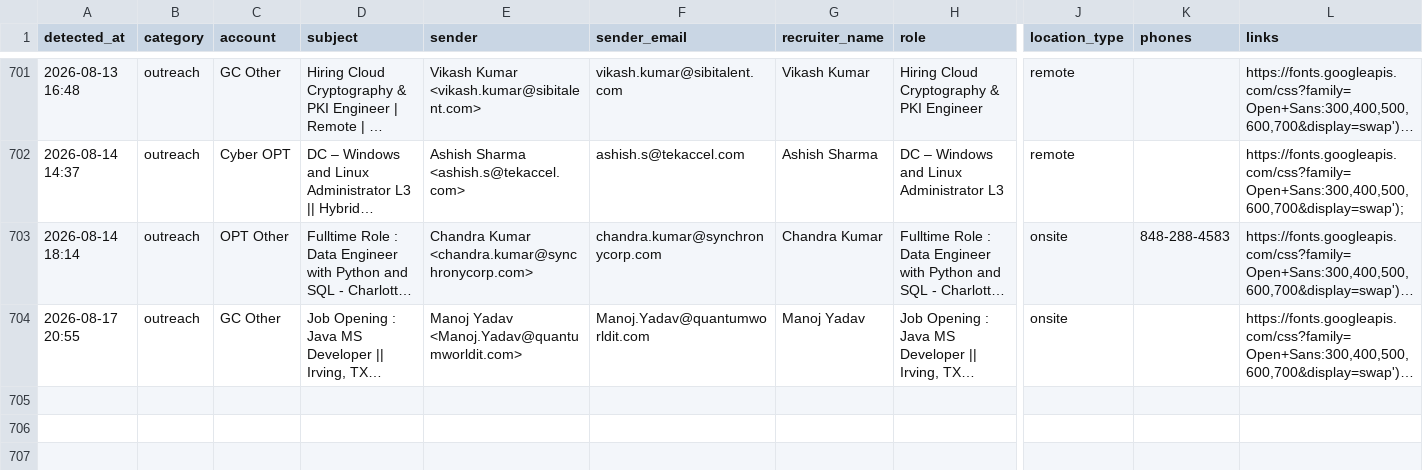
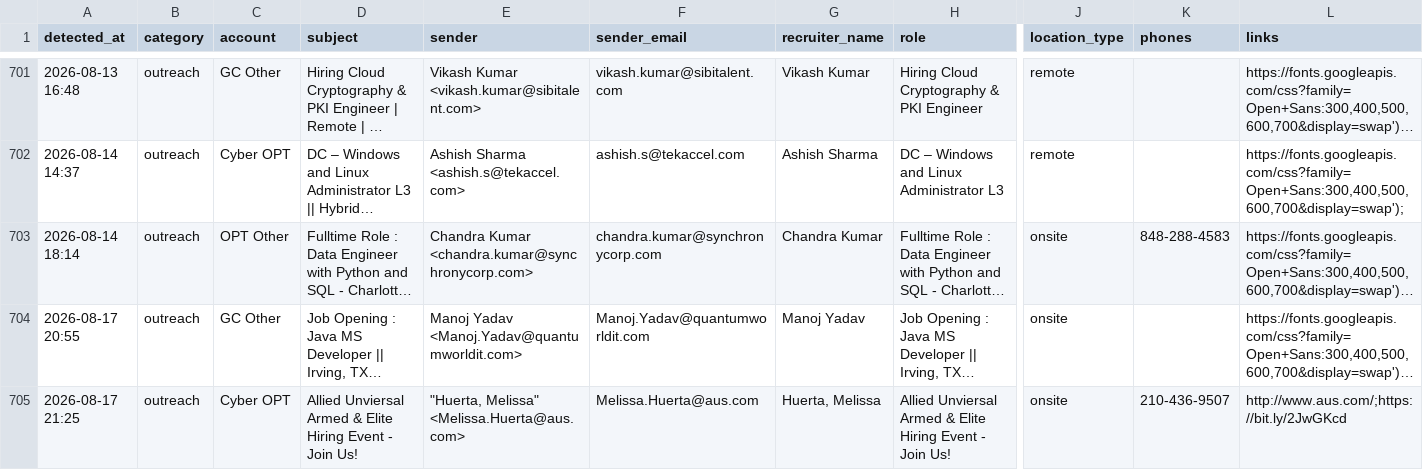
Before and after one commit to eshwarjay0-delS/gmail-watcher, a CSV file: data/rtr_followup_tracker.csv, drawn as a sheet; only a part is shown, gaps mark what is left out; long unchanged cells end in …; rows hold the shown columns only; the diff names each change by its address in the sheet, - before the commit and + after, or states it on an @@ line.

```diff
--- a/data/rtr_followup_tracker.csv
+++ b/data/rtr_followup_tracker.csv
+row 705: 2026-08-17 21:25 | outreach | Cyber OPT | Allied Unviersal Armed & Elite Hiring Event - Join Us! | "Huerta, Melissa" <Melissa.Huerta@aus.com> | Melissa.Huerta@aus.com | Huerta, Melissa | Allied Unviersal Armed & Elite Hiring Event - Join Us! | onsite | 210-436-9507 | http://www.aus.com/;https://bit.ly/2JwGKcd
```
Also changed, not shown: 3 other files.
